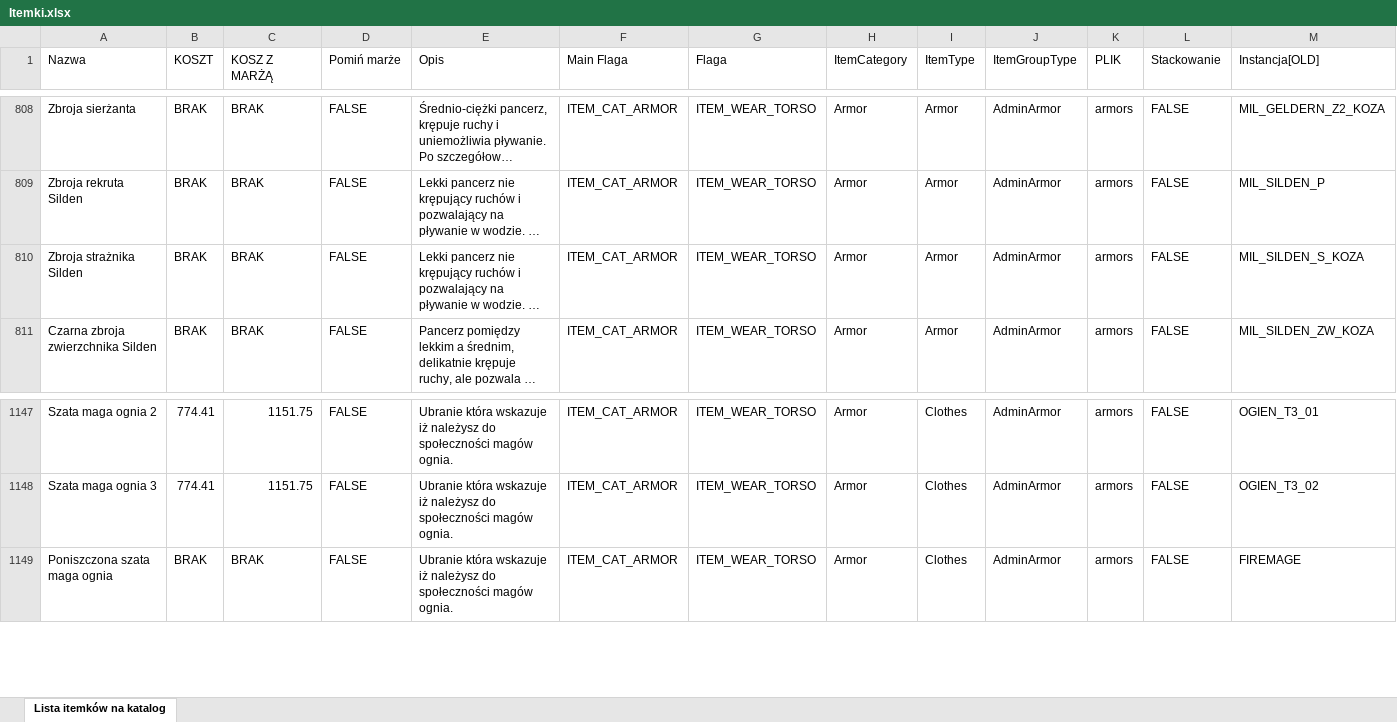
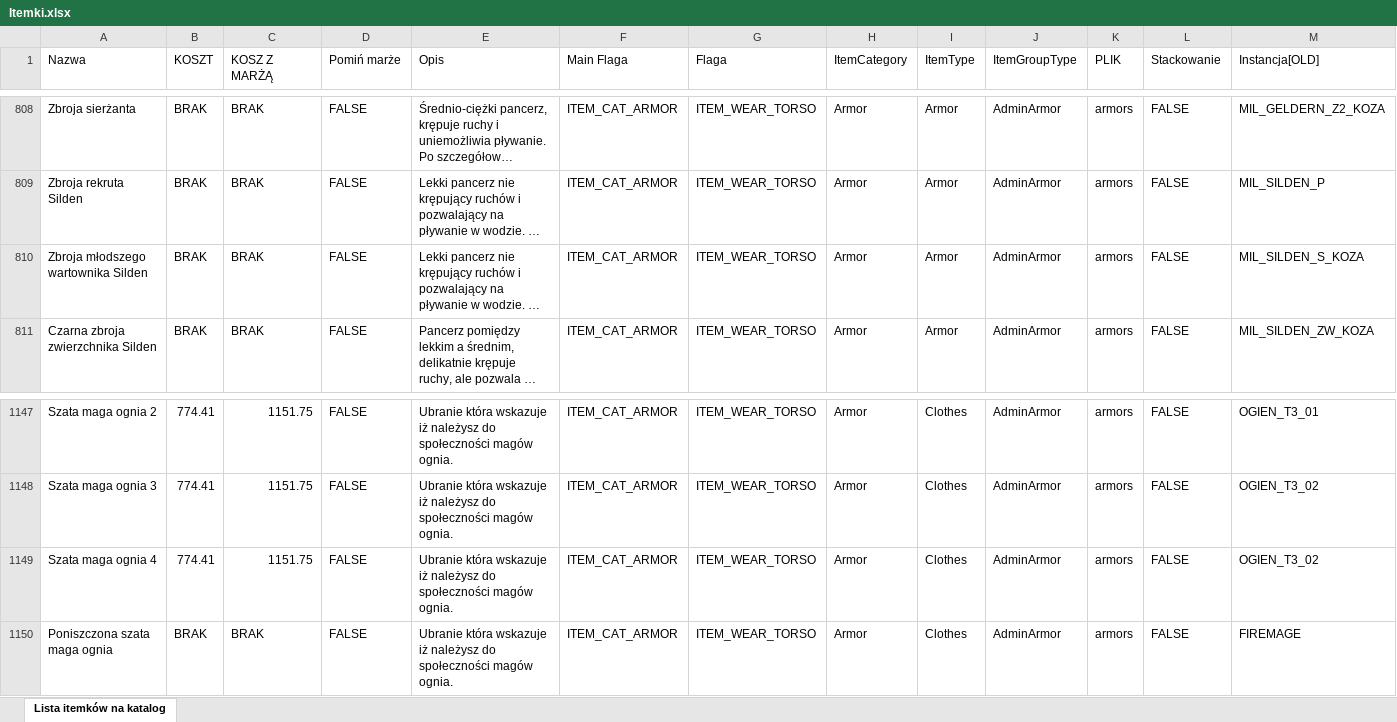
Before and after one commit to CrimsonGabriel/Katalog-GothicSaga, an Excel workbook: Itemki.xlsx, sheet Lista itemków na katalog, drawn as a sheet; only a part is shown, gaps mark what is left out; long unchanged cells end in …; values as stored, in another font and other column widths than the file's, no cell formats; rows hold the shown columns only; the diff names each change by its address in the sheet, - before the commit and + after, or states it on an @@ line.

```diff
--- a/Itemki.xlsx (sheet Lista itemków na katalog)
+++ b/Itemki.xlsx (sheet Lista itemków na katalog)
-A810 (Nazwa): Zbroja strażnika Silden
+A810 (Nazwa): Zbroja młodszego wartownika Silden
+row 1149: Szata maga ognia 4 | 774.41 | 1151.75 | FALSE | Ubranie która wskazuje iż należysz do społeczności magów ognia. | ITEM_CAT_ARMOR | ITEM_WEAR_TORSO | Armor | Clothes | AdminArmor | armors | FALSE | OGIEN_T3_02
```
Also changed, not shown: cell formats, 5 other files.
